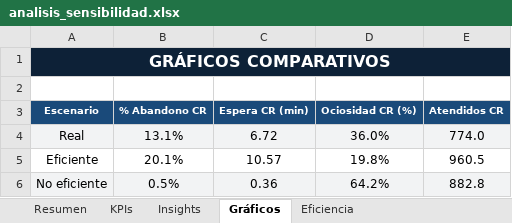
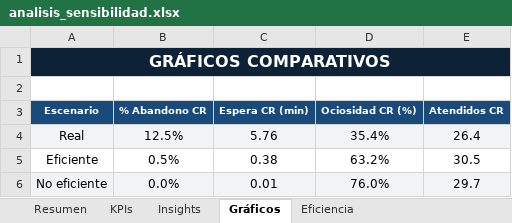
Before and after one commit to elin-winter/tp4-simulacion, an Excel workbook: output/analisis_sensibilidad.xlsx, sheet Gráficos, drawn as a sheet; values as stored, in another font and other column widths than the file's, no borders; charts and pictures not drawn; the diff names each change by its address in the sheet, - before the commit and + after, or states it on an @@ line.

```diff
--- a/output/analisis_sensibilidad.xlsx (sheet Gráficos)
+++ b/output/analisis_sensibilidad.xlsx (sheet Gráficos)
-B4 (% Abandono CR): 13.1%
+B4 (% Abandono CR): 12.5%
-C4 (Espera CR (min)): 6.72
+C4 (Espera CR (min)): 5.76
-D4 (Ociosidad CR (%)): 36.0%
+D4 (Ociosidad CR (%)): 35.4%
-E4 (Atendidos CR): 774.0
+E4 (Atendidos CR): 26.4
-B5 (% Abandono CR): 20.1%
+B5 (% Abandono CR): 0.5%
-C5 (Espera CR (min)): 10.57
+C5 (Espera CR (min)): 0.38
-D5 (Ociosidad CR (%)): 19.8%
+D5 (Ociosidad CR (%)): 63.2%
-E5 (Atendidos CR): 960.5
+E5 (Atendidos CR): 30.5
-B6 (% Abandono CR): 0.5%
+B6 (% Abandono CR): 0.0%
-C6 (Espera CR (min)): 0.36
+C6 (Espera CR (min)): 0.01
-D6 (Ociosidad CR (%)): 64.2%
+D6 (Ociosidad CR (%)): 76.0%
-E6 (Atendidos CR): 882.8
+E6 (Atendidos CR): 29.7
```
Also changed, not shown: sheet Resumen, sheet KPIs, sheet Eficiencia, sheet Insights, charts or pictures, 4 other files.
